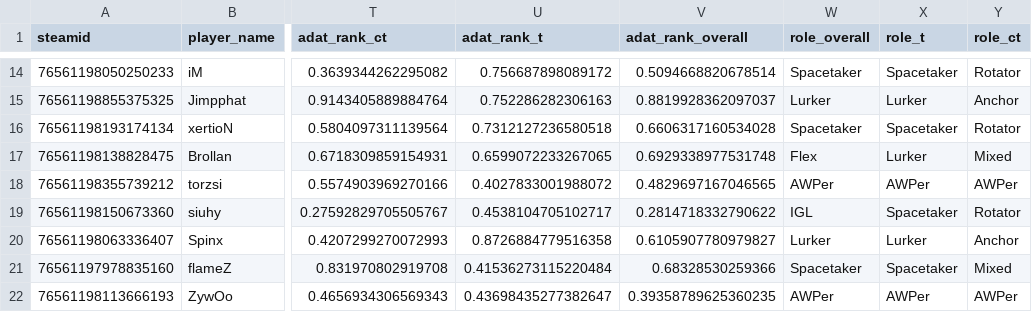
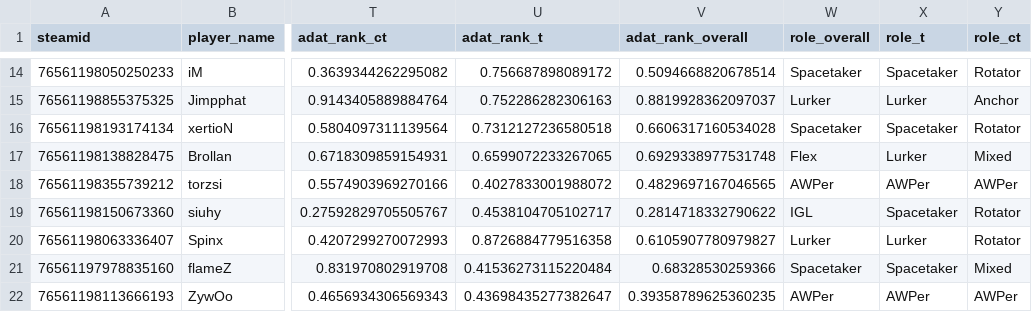
Before and after one commit to Jamie-Packer/cs2-playstyle-dataset-2024, a CSV file: data/cs2_playstyle_roles_2024.csv, drawn as a sheet; only a part is shown, gaps mark what is left out; the diff names each change by its address in the sheet, - before the commit and + after, or states it on an @@ line.

Commit message:
Update Spinx's CT role to Rotator
Changed Spinx's CT role from 'Anchor' to 'Rotator' in the cs2_playstyle_roles_2024.csv file to reflect updated role information.

```diff
--- a/data/cs2_playstyle_roles_2024.csv
+++ b/data/cs2_playstyle_roles_2024.csv
-Y20 (role_ct): Anchor
+Y20 (role_ct): Rotator
```
